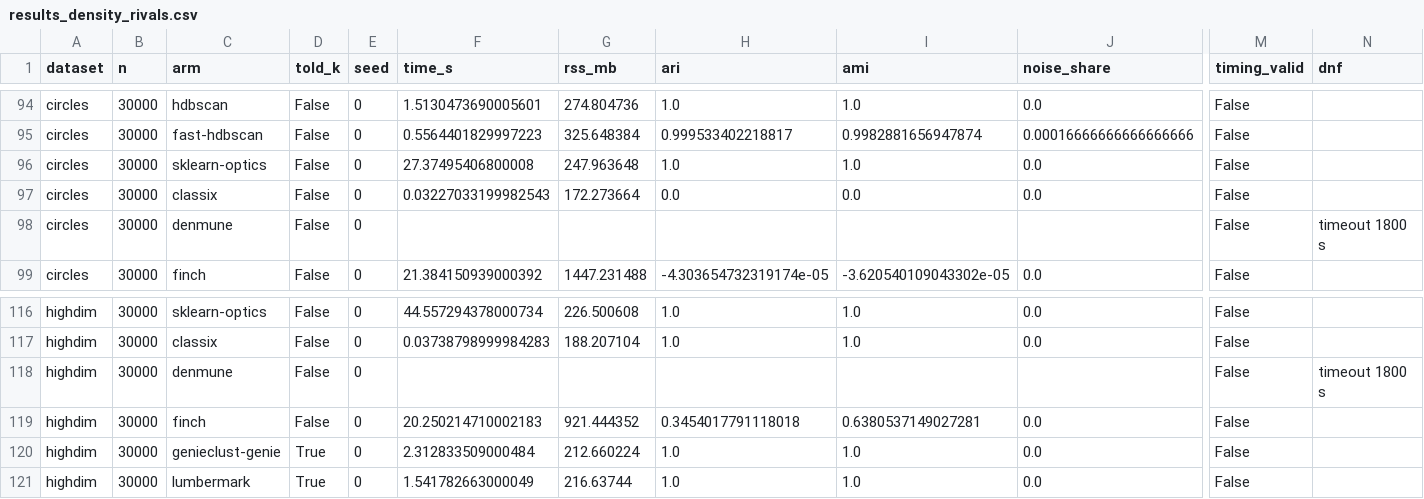
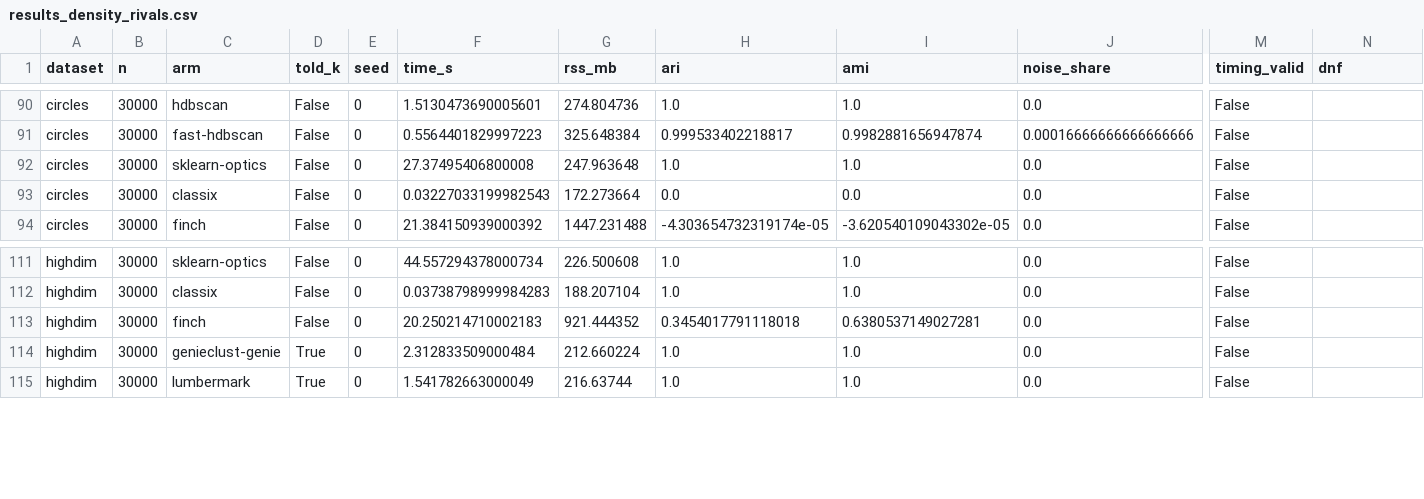
Before and after one commit to ilgrad/betula-cluster, a CSV file: bench/results_density_rivals.csv, drawn as a sheet; only a part is shown, gaps mark what is left out; removed rows and columns are numbered as before the commit, all else as after; rows hold the shown columns only; the diff covers the shown part only; the diff names each change by its address in the sheet, - before the commit and + after, or states it on an @@ line.

Commit message:
fix(bench): run DenMune headless, and publish the rows its open window had turned into DNFs
DenMune's fit_predict defaults to show_plots=True, which calls plt.show(): in the harness's
subprocess that opened a window and blocked until it was closed. Three rows recorded as
"DNF (timeout 1800 s)" were that wait, and the other DenMune times were the window too. With
show_plots=False it reads 0.997 on moons, 0.999 on circles and highdim, ties betula on all three,
and runs digits in 2 s. It also wrote _temp_2d, solution.txt and tmp/ into the repository root; it
now runs in a temporary directory. The census says what its digits number is: DenMune clusters its
own t-SNE of any input that is not 2-D. density_rivals.py gains --arms, as rivals.py has.

```diff
--- a/bench/results_density_rivals.csv
+++ b/bench/results_density_rivals.csv
-row 98: circles | 30000 | denmune | False | 0 |  |  |  |  |  | False | timeout 1800 s
-row 118: highdim | 30000 | denmune | False | 0 |  |  |  |  |  | False | timeout 1800 s
```
Also changed, not shown: 7 added rows and 5 removed rows elsewhere in this file, 3 other files.
